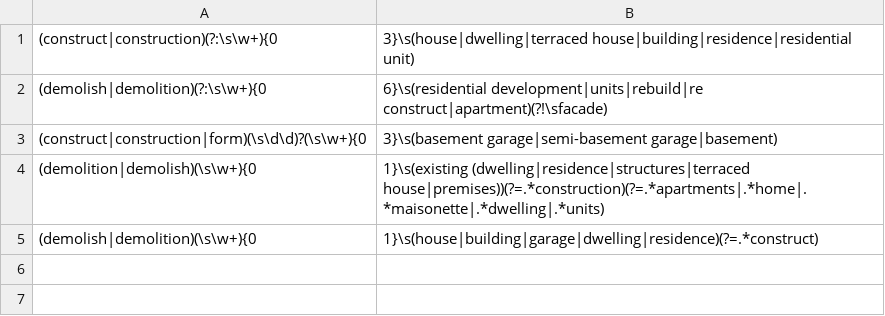
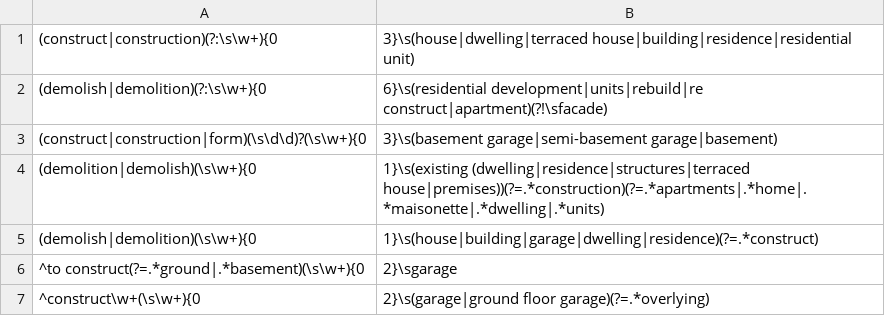
Before and after one commit to justinschembri/nlp4ged, a CSV file: nlp4ged/regex/regex_list.csv, drawn as a sheet; the diff names each change by its address in the sheet, - before the commit and + after, or states it on an @@ line.

```diff
--- a/nlp4ged/regex/regex_list.csv
+++ b/nlp4ged/regex/regex_list.csv
+row 6: ^to construct(?=.*ground|.*basement)(\s\w+){0 | 2}\sgarage
+row 7: ^construct\w+(\s\w+){0 | 2}\s(garage|ground floor garage)(?=.*overlying)
```
Also changed, not shown: 3 other files.
